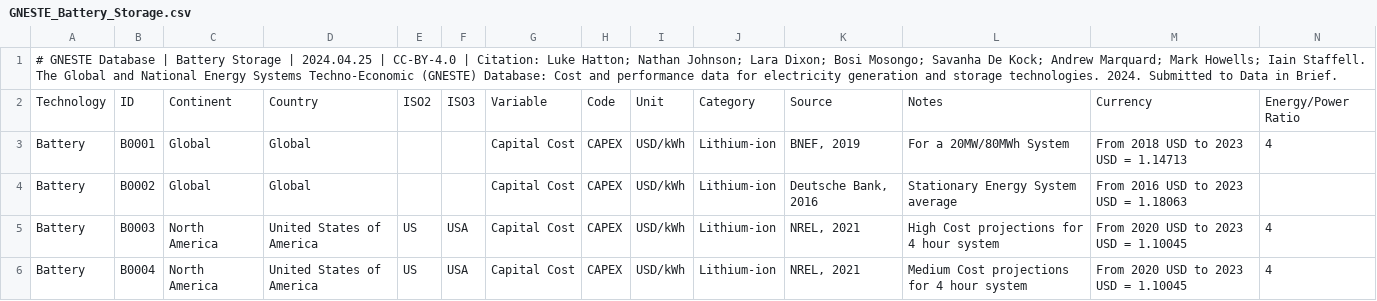
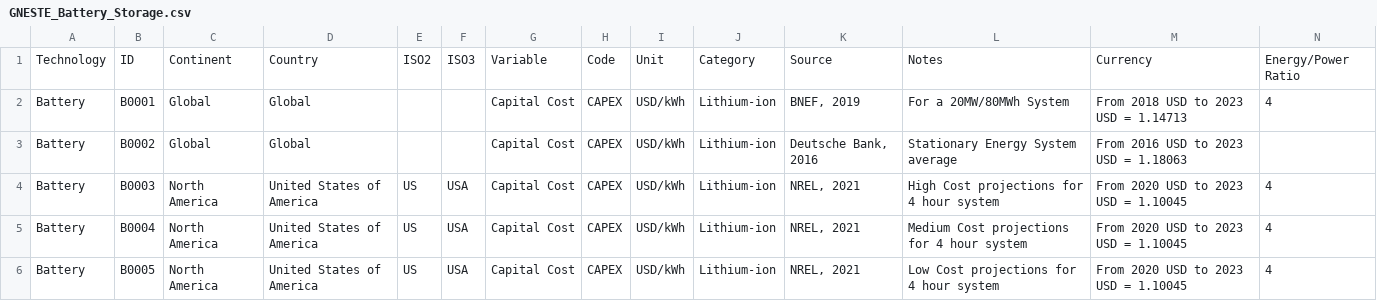
Before and after one commit to iain-staffell/GNESTE, a CSV file: GNESTE_Battery_Storage.csv, drawn as a sheet; only a part is shown; the shorter side is filled out with more unchanged rows; rows hold the shown columns only; the diff names each change by its address in the sheet, - before the commit and + after, or states it on an @@ line.

```diff
--- a/GNESTE_Battery_Storage.csv
+++ b/GNESTE_Battery_Storage.csv
-row 1: # GNESTE Database | Battery Storage | 2024.04.25 | CC-BY-4.0 | Citation: Luke Hatton; Nathan Johnson; Lara Dixon; Bosi Mosongo; Savanha De Kock; Andrew Marquard; Mark Howells; Iain Staffell. The Global and National Energy Systems Techno-Economic (GNESTE) Database: Cost and performance data for electricity generation and storage technologies. 2024. Submitted to Data in Brief.
```
Also changed, not shown: GNESTE_Coal_Power.csv, GNESTE_Hydro_Power.csv, 4 other files.
